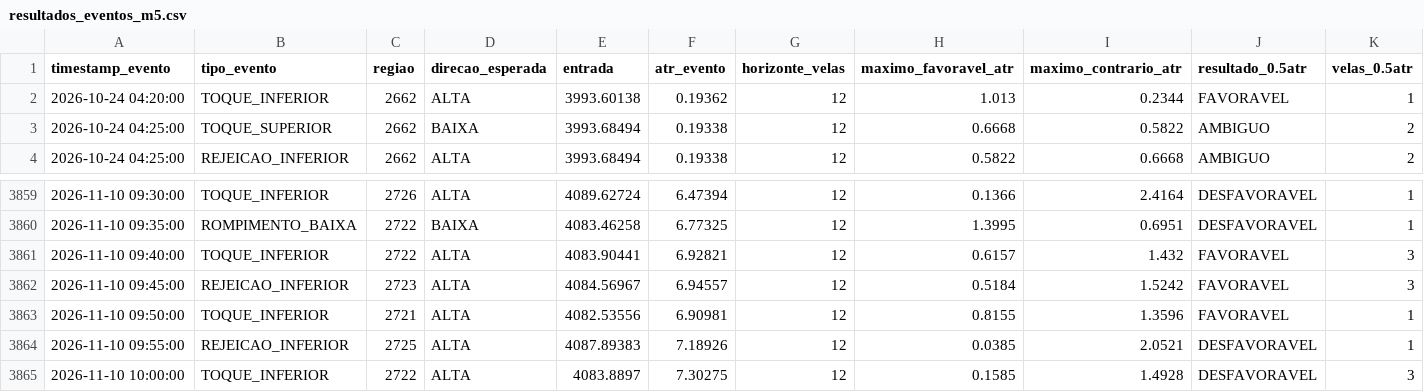
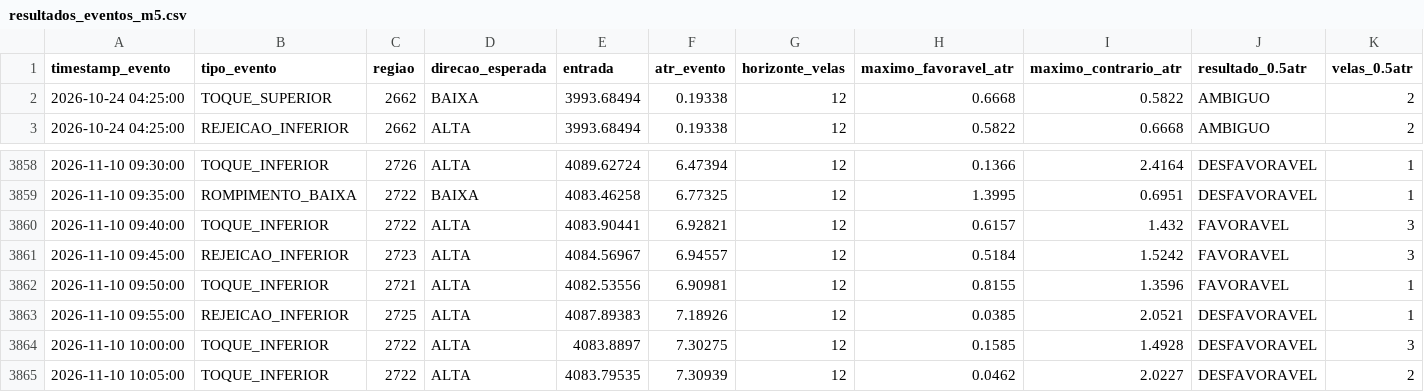
Before and after one commit to loucoparasempre00-ship-it/xauusd-bot-v2-, a CSV file: data/resultados_eventos_m5.csv, drawn as a sheet; only a part is shown, gaps mark what is left out; removed rows and columns are numbered as before the commit, all else as after; rows hold the shown columns only; the diff names each change by its address in the sheet, - before the commit and + after, or states it on an @@ line.

```diff
--- a/data/resultados_eventos_m5.csv
+++ b/data/resultados_eventos_m5.csv
-row 2: 2026-10-24 04:20:00 | TOQUE_INFERIOR | 2662 | ALTA | 3993.60138 | 0.19362 | 12 | 1.013 | 0.2344 | FAVORAVEL | 1
+row 3865: 2026-11-10 10:05:00 | TOQUE_INFERIOR | 2722 | ALTA | 4083.79535 | 7.30939 | 12 | 0.0462 | 2.0227 | DESFAVORAVEL | 2
```
Also changed, not shown: data/historico_velas_m5.csv, data/tabuleiro_estavel_m5.csv, 15 other files.
